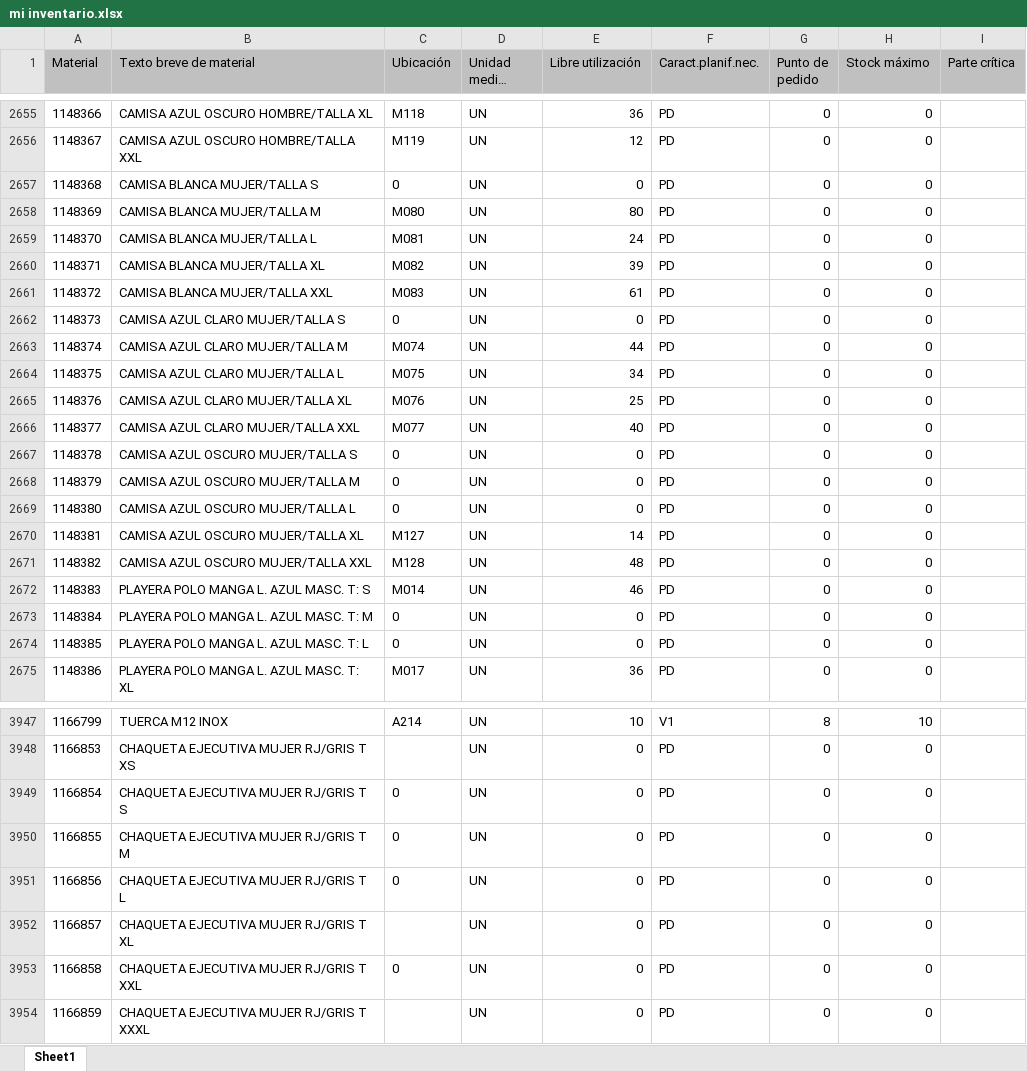
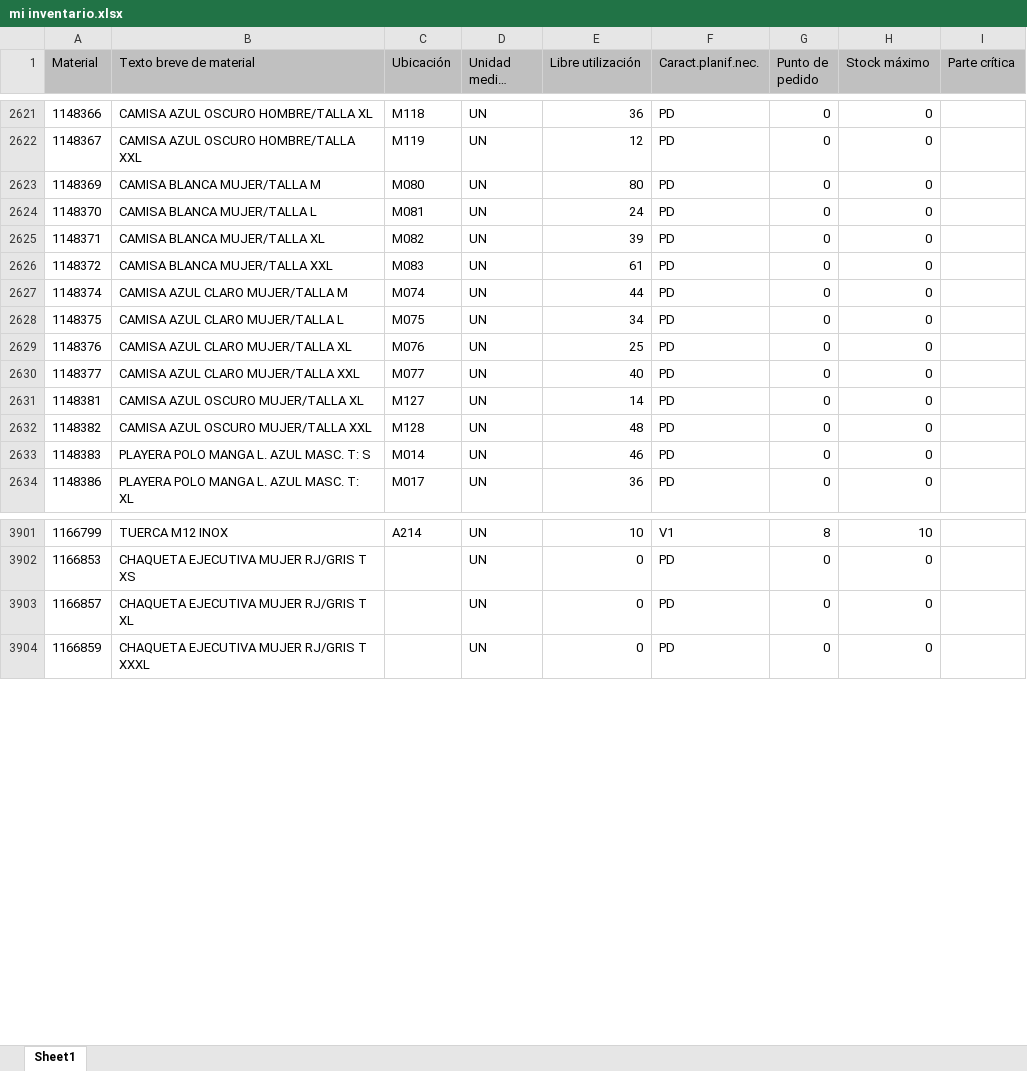
Before and after one commit to reservaseternit-netizen/mi-inventario, an Excel workbook: mi inventario.xlsx, sheet Sheet1, drawn as a sheet; only a part is shown, gaps mark what is left out; long unchanged cells end in …; values as stored, in another font and other column widths than the file's, no borders; removed rows and columns are numbered as before the commit, all else as after; the diff covers the shown part only; the diff names each change by its address in the sheet, - before the commit and + after, or states it on an @@ line.

```diff
--- a/mi inventario.xlsx (sheet Sheet1)
+++ b/mi inventario.xlsx (sheet Sheet1)
-row 2657: 1148368 | CAMISA BLANCA MUJER/TALLA S | 0 | UN | 0 | PD | 0 | 0
-row 2662: 1148373 | CAMISA AZUL CLARO MUJER/TALLA S | 0 | UN | 0 | PD | 0 | 0
-row 2667: 1148378 | CAMISA AZUL OSCURO MUJER/TALLA S | 0 | UN | 0 | PD | 0 | 0
-row 2668: 1148379 | CAMISA AZUL OSCURO MUJER/TALLA M | 0 | UN | 0 | PD | 0 | 0
-row 2669: 1148380 | CAMISA AZUL OSCURO MUJER/TALLA L | 0 | UN | 0 | PD | 0 | 0
-row 2673: 1148384 | PLAYERA POLO MANGA L. AZUL MASC. T: M | 0 | UN | 0 | PD | 0 | 0
-row 2674: 1148385 | PLAYERA POLO MANGA L. AZUL MASC. T: L | 0 | UN | 0 | PD | 0 | 0
-row 3949: 1166854 | CHAQUETA EJECUTIVA MUJER RJ/GRIS T S | 0 | UN | 0 | PD | 0 | 0
-row 3950: 1166855 | CHAQUETA EJECUTIVA MUJER RJ/GRIS T M | 0 | UN | 0 | PD | 0 | 0
-row 3951: 1166856 | CHAQUETA EJECUTIVA MUJER RJ/GRIS T L | 0 | UN | 0 | PD | 0 | 0
-row 3953: 1166858 | CHAQUETA EJECUTIVA MUJER RJ/GRIS T XXL | 0 | UN | 0 | PD | 0 | 0
```
Also changed, not shown: 64 added rows, 53 removed rows, 323 moved rows and 2 edited cells elsewhere in this sheet.
